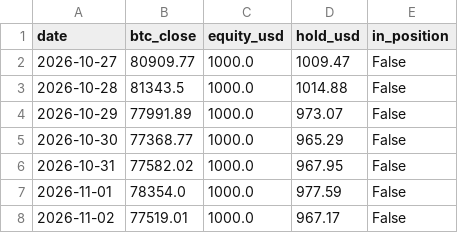
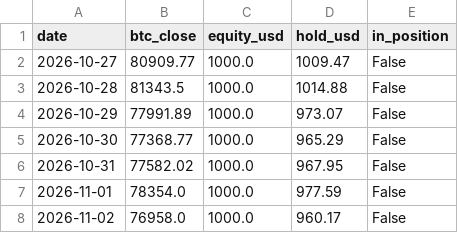
Before and after one commit to kuhyungi13/AI-Coin, a CSV file: paper/daily/balance.csv, drawn as a sheet.

```diff
--- a/paper/daily/balance.csv
+++ b/paper/daily/balance.csv
@@ -7,2 +7,2 @@ date,btc_close,equity_usd,hold_usd,in_position
 2026-11-01,78354.0,1000.0,977.59,False
-2026-11-02,77519.01,1000.0,967.17,False
+2026-11-02,76958.0,1000.0,960.17,False
```
Also changed, not shown: paper/4h/balance.csv, 2 other files.
